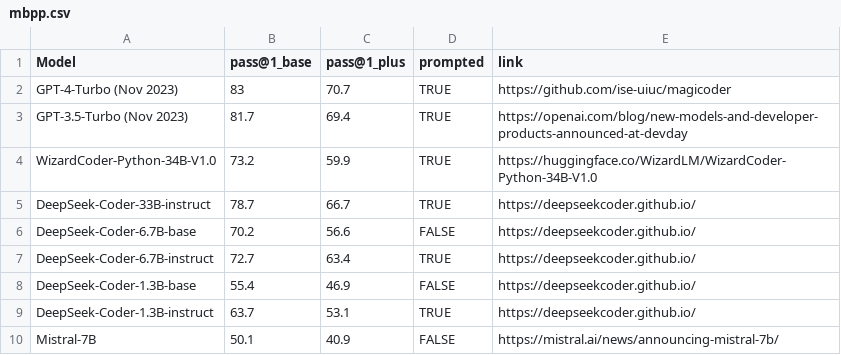
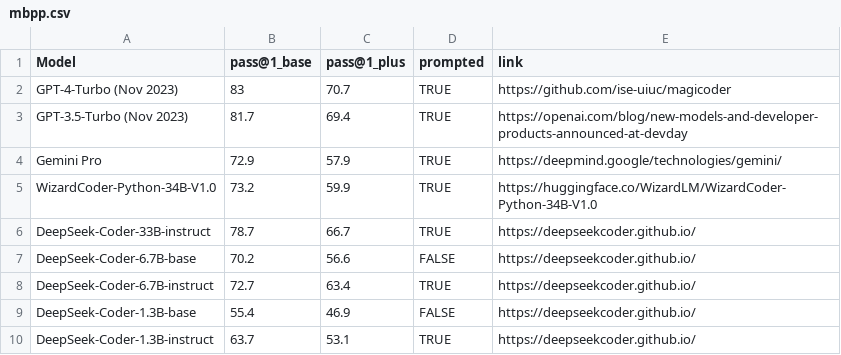
Before and after one commit to evalplus/evalplus.github.io, a CSV file: mbpp.csv, drawn as a sheet; only a part is shown; the shorter side is filled out with more unchanged rows; the diff names each change by its address in the sheet, - before the commit and + after, or states it on an @@ line.

```diff
--- a/mbpp.csv
+++ b/mbpp.csv
+row 4: Gemini Pro | 72.9 | 57.9 | TRUE | https://deepmind.google/technologies/gemini/
```
Also changed, not shown: humaneval.csv.
